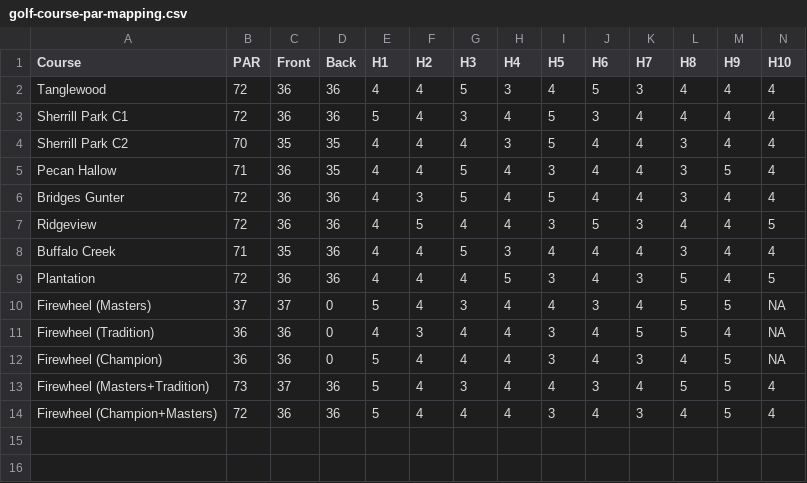
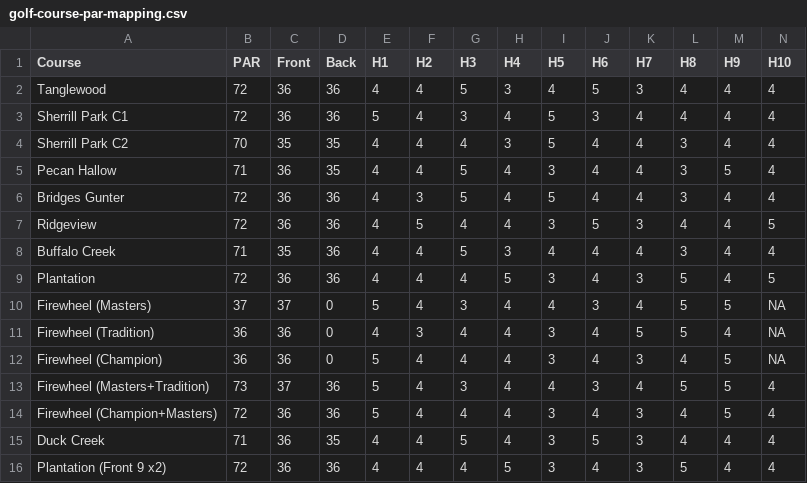
Before and after one commit to jkiventuresai/dashboards-golf, a CSV file: data/golf-course-par-mapping.csv, drawn as a sheet; only a part is shown; rows hold the shown columns only; the diff names each change by its address in the sheet, - before the commit and + after, or states it on an @@ line.

```diff
--- a/data/golf-course-par-mapping.csv
+++ b/data/golf-course-par-mapping.csv
+row 15: Duck Creek | 71 | 36 | 35 | 4 | 4 | 5 | 4 | 3 | 5 | 3 | 4 | 4 | 4
+row 16: Plantation (Front 9 x2) | 72 | 36 | 36 | 4 | 4 | 4 | 5 | 3 | 4 | 3 | 5 | 4 | 4
```
Also changed, not shown: data/golf-course-locations-mapping-v2.csv.
